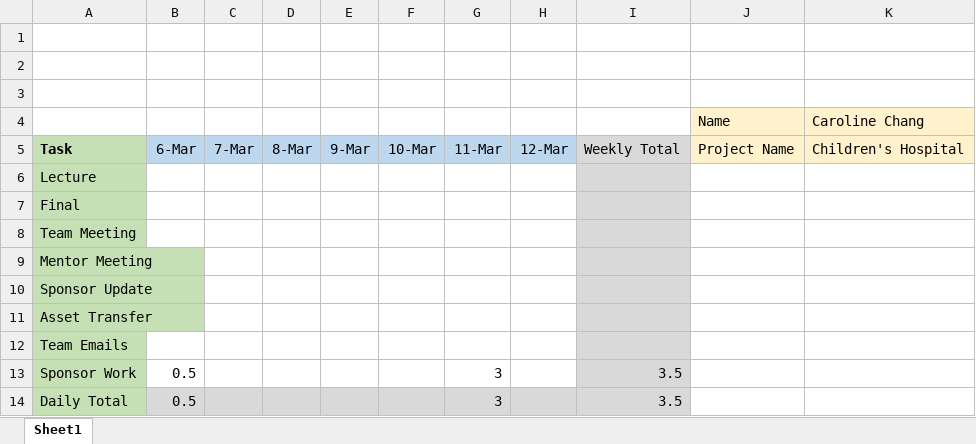
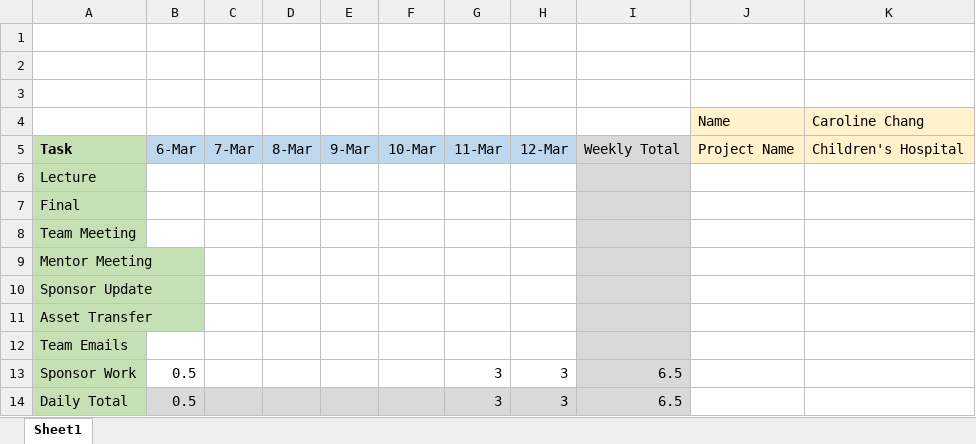
Before and after one commit to davis-cohen-3/capstone_proj, an Excel workbook: admin/Timesheets/Caroline Chang/Week 23 Timesheet.xlsx, sheet Sheet1, drawn as a sheet; values as stored, in another font and other column widths than the file's, no borders; the diff names each change by its address in the sheet, - before the commit and + after, or states it on an @@ line.

```diff
--- a/admin/Timesheets/Caroline Chang/Week 23 Timesheet.xlsx (sheet Sheet1)
+++ b/admin/Timesheets/Caroline Chang/Week 23 Timesheet.xlsx (sheet Sheet1)
-H13:H14: (empty)
+H13:H14: 3
-I13:I14: 3.5
+I13:I14: 6.5
```
Also changed, not shown: 2 other files.
